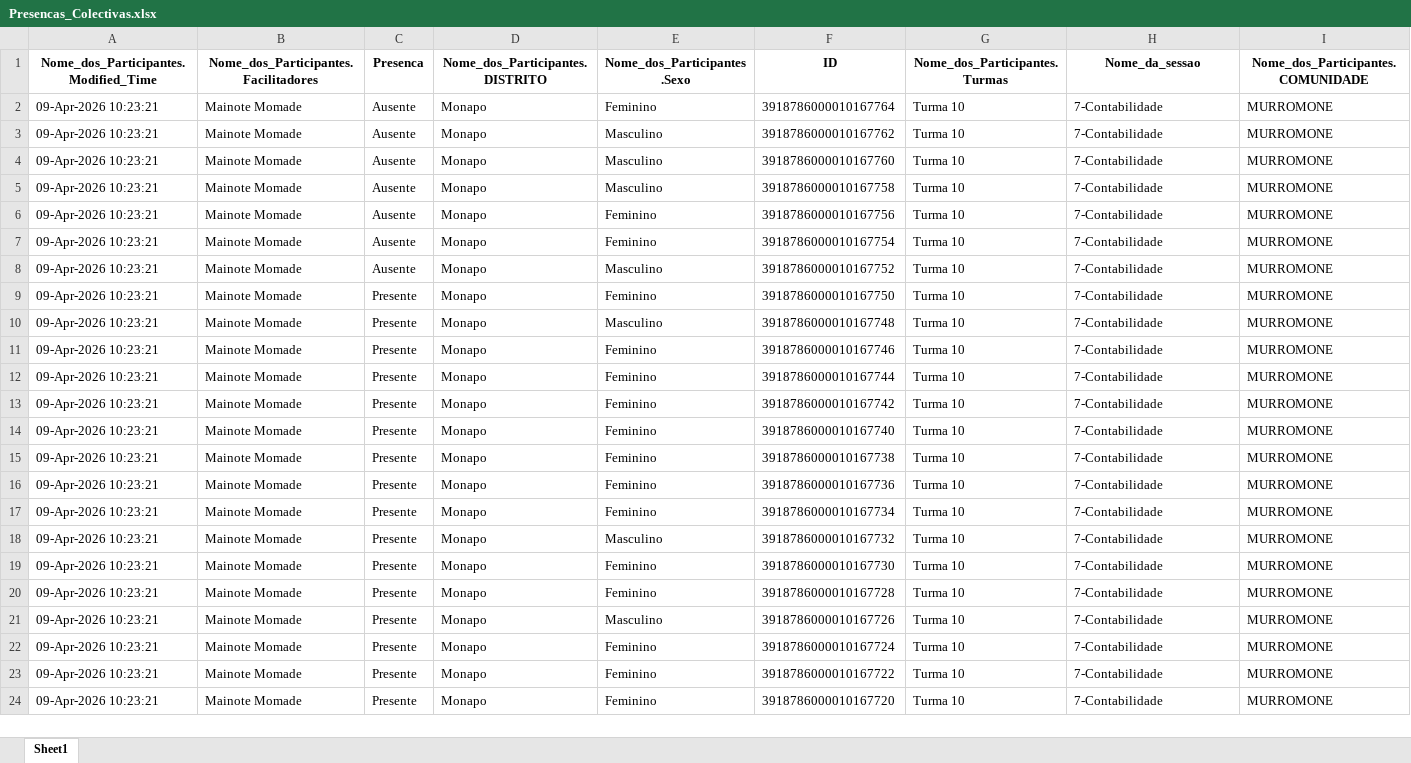
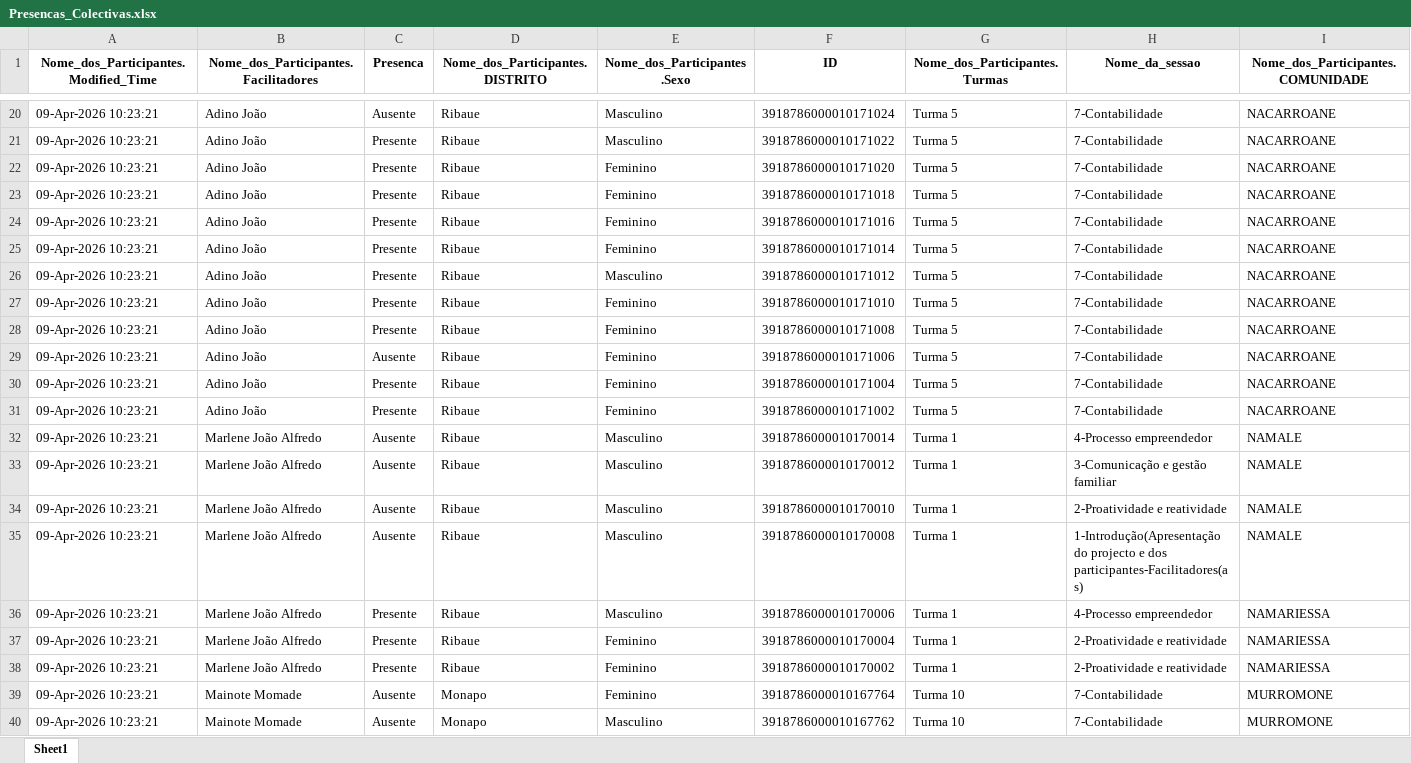
Before and after one commit to muvamis/dash_abrindo_oportunidades_c3, an Excel workbook: Presencas_Colectivas.xlsx, sheet Sheet1, drawn as a sheet; only a part is shown, gaps mark what is left out; the shorter side is filled out with more unchanged rows; values as stored, in another font and other column widths than the file's, no borders; rows hold the shown columns only; the diff covers the shown part only; the diff names each change by its address in the sheet, - before the commit and + after, or states it on an @@ line.

```diff
--- a/Presencas_Colectivas.xlsx (sheet Sheet1)
+++ b/Presencas_Colectivas.xlsx (sheet Sheet1)
+row 20: 09-Apr-2026 10:23:21 | Adino João | Ausente | Ribaue | Masculino | 3918786000010171024 | Turma 5 | 7-Contabilidade | NACARROANE
+row 21: 09-Apr-2026 10:23:21 | Adino João | Presente | Ribaue | Masculino | 3918786000010171022 | Turma 5 | 7-Contabilidade | NACARROANE
+row 22: 09-Apr-2026 10:23:21 | Adino João | Presente | Ribaue | Feminino | 3918786000010171020 | Turma 5 | 7-Contabilidade | NACARROANE
+row 23: 09-Apr-2026 10:23:21 | Adino João | Presente | Ribaue | Feminino | 3918786000010171018 | Turma 5 | 7-Contabilidade | NACARROANE
+row 24: 09-Apr-2026 10:23:21 | Adino João | Presente | Ribaue | Feminino | 3918786000010171016 | Turma 5 | 7-Contabilidade | NACARROANE
+row 25: 09-Apr-2026 10:23:21 | Adino João | Presente | Ribaue | Feminino | 3918786000010171014 | Turma 5 | 7-Contabilidade | NACARROANE
+row 26: 09-Apr-2026 10:23:21 | Adino João | Presente | Ribaue | Masculino | 3918786000010171012 | Turma 5 | 7-Contabilidade | NACARROANE
+row 27: 09-Apr-2026 10:23:21 | Adino João | Presente | Ribaue | Feminino | 3918786000010171010 | Turma 5 | 7-Contabilidade | NACARROANE
+row 28: 09-Apr-2026 10:23:21 | Adino João | Presente | Ribaue | Feminino | 3918786000010171008 | Turma 5 | 7-Contabilidade | NACARROANE
+row 29: 09-Apr-2026 10:23:21 | Adino João | Ausente | Ribaue | Feminino | 3918786000010171006 | Turma 5 | 7-Contabilidade | NACARROANE
+row 30: 09-Apr-2026 10:23:21 | Adino João | Presente | Ribaue | Feminino | 3918786000010171004 | Turma 5 | 7-Contabilidade | NACARROANE
+row 31: 09-Apr-2026 10:23:21 | Adino João | Presente | Ribaue | Feminino | 3918786000010171002 | Turma 5 | 7-Contabilidade | NACARROANE
+row 32: 09-Apr-2026 10:23:21 | Marlene João Alfredo | Ausente | Ribaue | Masculino | 3918786000010170014 | Turma 1 | 4-Processo empreendedor | NAMALE
+row 33: 09-Apr-2026 10:23:21 | Marlene João Alfredo | Ausente | Ribaue | Masculino | 3918786000010170012 | Turma 1 | 3-Comunicação e gestão familiar | NAMALE
+row 34: 09-Apr-2026 10:23:21 | Marlene João Alfredo | Ausente | Ribaue | Masculino | 3918786000010170010 | Turma 1 | 2-Proatividade e reatividade | NAMALE
+row 35: 09-Apr-2026 10:23:21 | Marlene João Alfredo | Ausente | Ribaue | Masculino | 3918786000010170008 | Turma 1 | 1-Introdução(Apresentação do projecto e dos participantes-Facilitadores(as) | NAMALE
+row 36: 09-Apr-2026 10:23:21 | Marlene João Alfredo | Presente | Ribaue | Masculino | 3918786000010170006 | Turma 1 | 4-Processo empreendedor | NAMARIESSA
+row 37: 09-Apr-2026 10:23:21 | Marlene João Alfredo | Presente | Ribaue | Feminino | 3918786000010170004 | Turma 1 | 2-Proatividade e reatividade | NAMARIESSA
+row 38: 09-Apr-2026 10:23:21 | Marlene João Alfredo | Presente | Ribaue | Feminino | 3918786000010170002 | Turma 1 | 2-Proatividade e reatividade | NAMARIESSA
```
Also changed, not shown: 67 added rows elsewhere in this sheet, Qualidade_Sessoes.xlsx, 1 other file.
